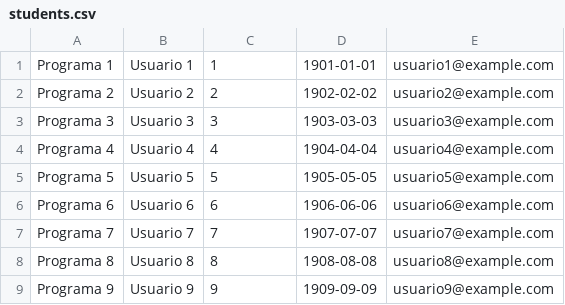
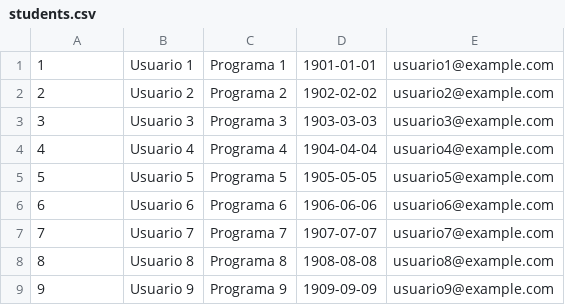
Before and after one commit to RaptorF2286/sena-sabados, a CSV file: db/students.csv, drawn as a sheet.

```diff
--- a/db/students.csv
+++ b/db/students.csv
@@ -1,9 +1,9 @@
-Programa 1, Usuario 1,1,1901-01-01, usuario1@example.com
-Programa 2, Usuario 2,2,1902-02-02, usuario2@example.com
-Programa 3, Usuario 3,3,1903-03-03, usuario3@example.com
-Programa 4, Usuario 4,4,1904-04-04, usuario4@example.com
-Programa 5, Usuario 5,5,1905-05-05, usuario5@example.com
-Programa 6, Usuario 6,6,1906-06-06, usuario6@example.com
-Programa 7, Usuario 7,7,1907-07-07, usuario7@example.com
-Programa 8, Usuario 8,8,1908-08-08, usuario8@example.com
-Programa 9, Usuario 9,9,1909-09-09, usuario9@example.com
+1,Usuario 1,Programa 1, 1901-01-01, usuario1@example.com
+2,Usuario 2,Programa 2, 1902-02-02, usuario2@example.com
+3,Usuario 3,Programa 3, 1903-03-03, usuario3@example.com
+4,Usuario 4,Programa 4, 1904-04-04, usuario4@example.com
+5,Usuario 5,Programa 5, 1905-05-05, usuario5@example.com
+6,Usuario 6,Programa 6, 1906-06-06, usuario6@example.com
+7,Usuario 7,Programa 7, 1907-07-07, usuario7@example.com
+8,Usuario 8,Programa 8, 1908-08-08, usuario8@example.com
+9,Usuario 9,Programa 9, 1909-09-09, usuario9@example.com
```
Also changed, not shown: 7 other files.
